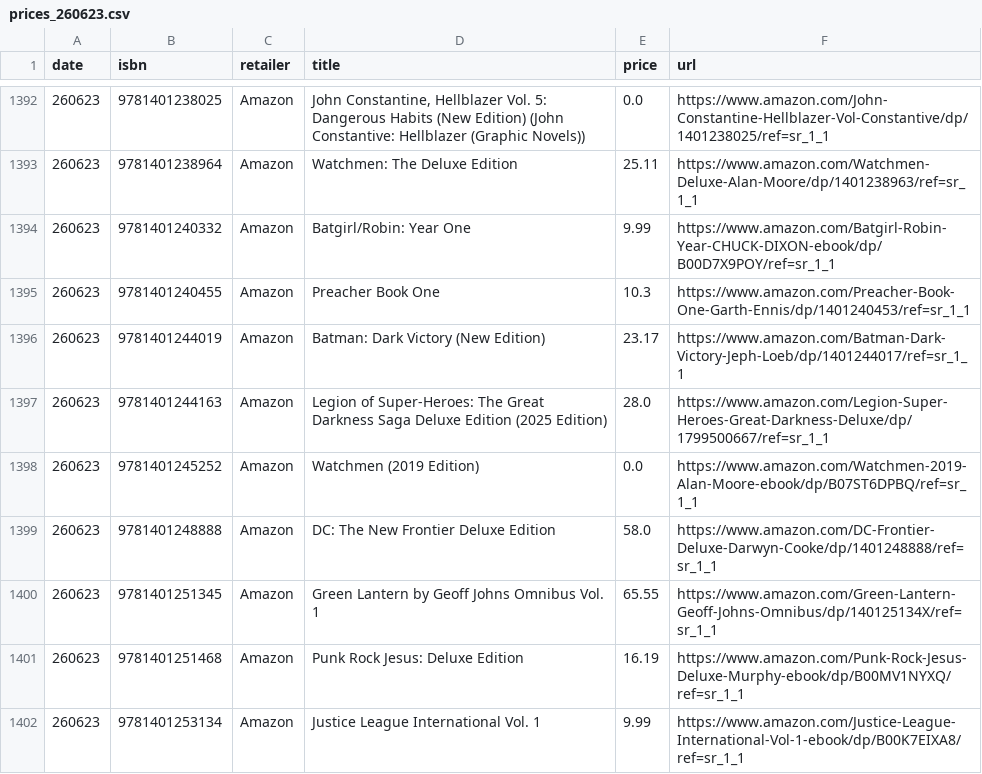
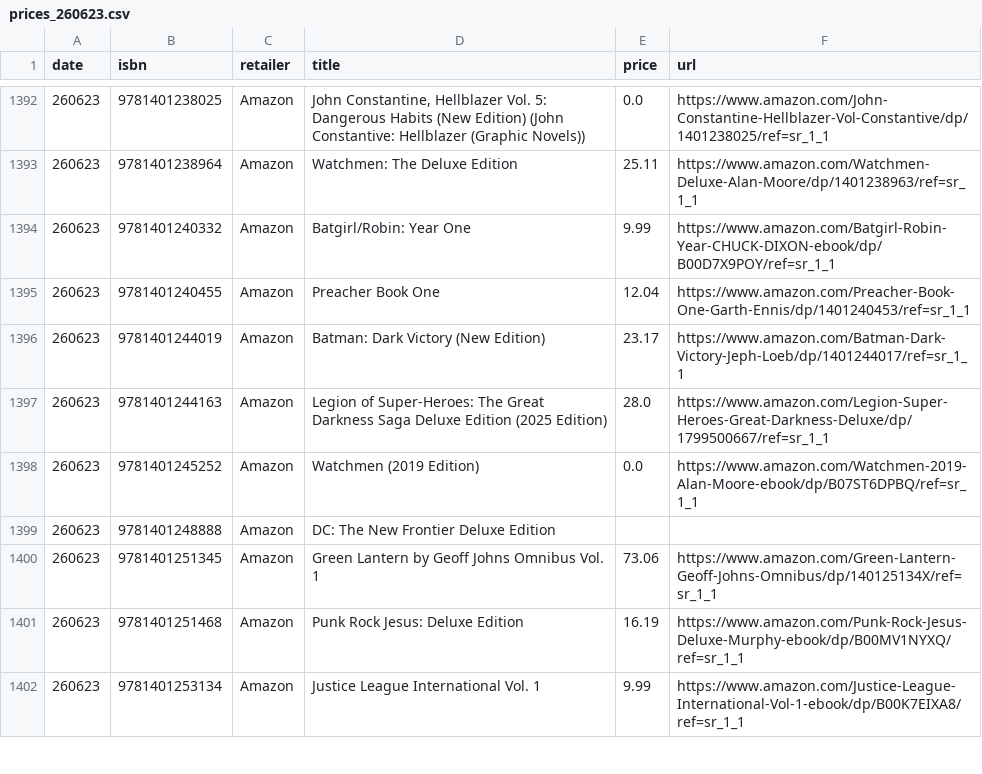
Before and after one commit to grayespinoza/graphic-novel-price-database, a CSV file: prices/prices_260623.csv, drawn as a sheet; only a part is shown, gaps mark what is left out; the diff covers the shown part only.

```diff
--- a/prices/prices_260623.csv
+++ b/prices/prices_260623.csv
@@ -1394,3 +1394,3 @@ date,isbn,retailer,title,price,url
 260623,9781401240332,Amazon,Batgirl/Robin: Year One,9.99,https://www.amazon.com/Batgirl-Robin-Year-CHUCK-DIXON-ebook/dp/B00D7X9POY/ref=sr_1_1
-260623,9781401240455,Amazon,Preacher Book One,10.3,https://www.amazon.com/Preacher-Book-One-Garth-Ennis/dp/1401240453/ref=sr_1_1
+260623,9781401240455,Amazon,Preacher Book One,12.04,https://www.amazon.com/Preacher-Book-One-Garth-Ennis/dp/1401240453/ref=sr_1_1
 260623,9781401244019,Amazon,Batman: Dark Victory (New Edition),23.17,https://www.amazon.com/Batman-Dark-Victory-Jeph-Loeb/dp/1401244017/ref=sr_1_1
@@ -1398,4 +1398,4 @@ date,isbn,retailer,title,price,url
 260623,9781401245252,Amazon,Watchmen (2019 Edition),0.0,https://www.amazon.com/Watchmen-2019-Alan-Moore-ebook/dp/B07ST6DPBQ/ref=sr_1_1
-260623,9781401248888,Amazon,DC: The New Frontier Deluxe Edition,58.0,https://www.amazon.com/DC-Frontier-Deluxe-Darwyn-Cooke/dp/1401248888/ref=sr_1_1
-260623,9781401251345,Amazon,Green Lantern by Geoff Johns Omnibus Vol. 1,65.55,https://www.amazon.com/Green-Lantern-Geoff-Johns-Omnibus/dp/140125134X/ref=sr_1_1
+260623,9781401248888,Amazon,DC: The New Frontier Deluxe Edition,,
+260623,9781401251345,Amazon,Green Lantern by Geoff Johns Omnibus Vol. 1,73.06,https://www.amazon.com/Green-Lantern-Geoff-Johns-Omnibus/dp/140125134X/ref=sr_1_1
 260623,9781401251468,Amazon,Punk Rock Jesus: Deluxe Edition,16.19,https://www.amazon.com/Punk-Rock-Jesus-Deluxe-Murphy-ebook/dp/B00MV1NYXQ/ref=sr_1_1
```
Also changed, not shown: 120 edited cells elsewhere in this file.
